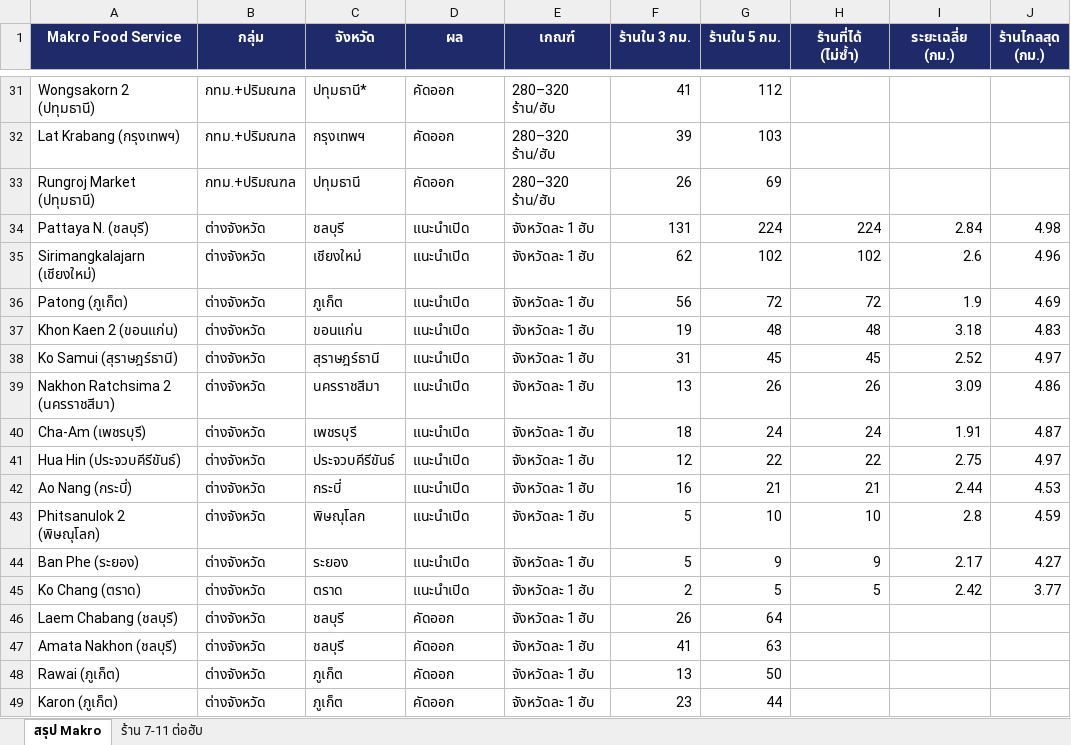
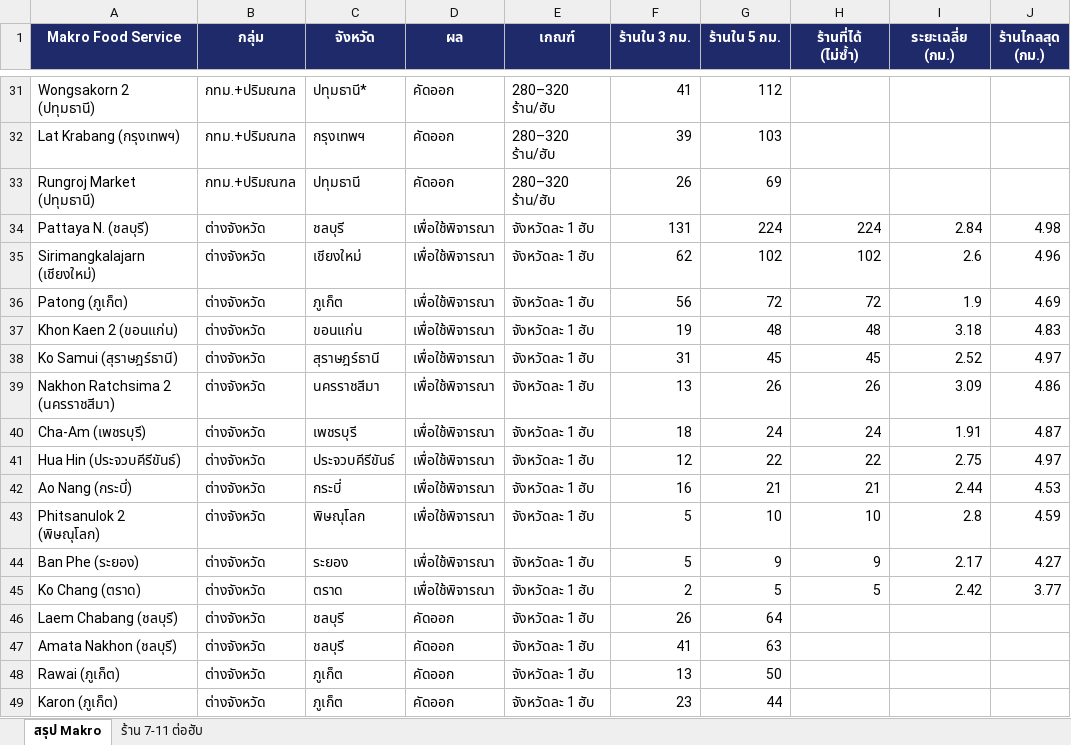
Before and after one commit to sushikub/makrofoodservice, an Excel workbook: output/Makro_Darkstore_คัดเลือกฮับ.xlsx, sheet สรุป Makro, drawn as a sheet; only a part is shown, gaps mark what is left out; values as stored, in another font and other column widths than the file's, no borders; the diff names each change by its address in the sheet, - before the commit and + after, or states it on an @@ line.

```diff
--- a/output/Makro_Darkstore_คัดเลือกฮับ.xlsx (sheet สรุป Makro)
+++ b/output/Makro_Darkstore_คัดเลือกฮับ.xlsx (sheet สรุป Makro)
-D34:D45 (ผล): แนะนำเปิด
+D34:D45 (ผล): เพื่อใช้พิจารณา
```
Also changed, not shown: 2 other files.
